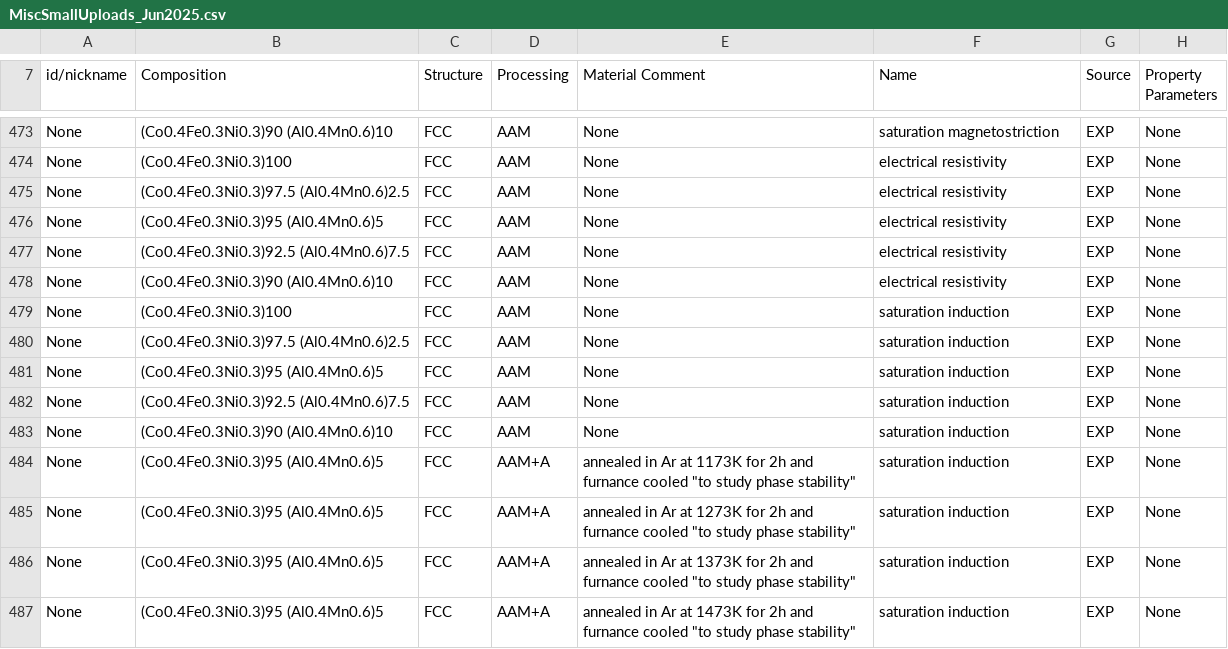
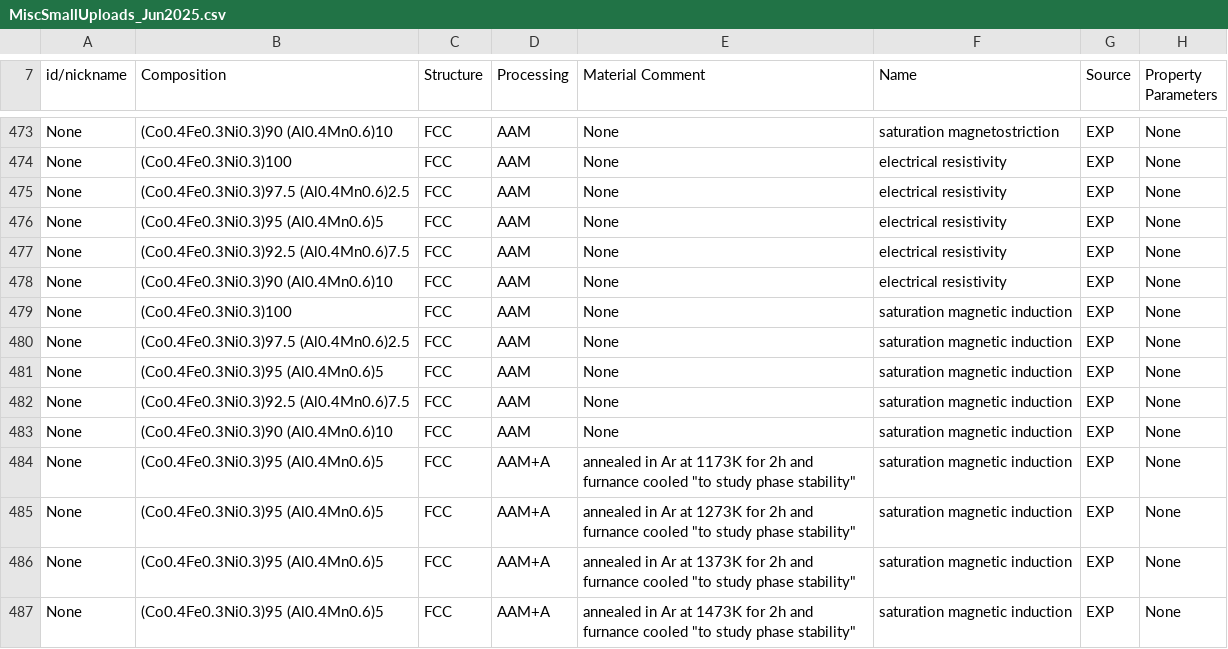
Before and after one commit to amkrajewski/ULTERA-contribute-amkrajewski, a CSV file: MiscSmallUploads_Jun2025.csv, drawn as a sheet; only a part is shown, gaps mark what is left out; the diff names each change by its address in the sheet, - before the commit and + after, or states it on an @@ line.

Commit message:
(auto) Data Tracking Action changed `22` lines / data points [Changed DOIs: `10.1016/j.intermet.2024.108629` `10.1016/j.matlet.2017.03.159` ]

```diff
--- a/MiscSmallUploads_Jun2025.csv
+++ b/MiscSmallUploads_Jun2025.csv
-F479:F487 (Name): saturation induction
+F479:F487 (Name): saturation magnetic induction
```
Also changed, not shown: MiscSmallUploads_Nov2024.csv.
